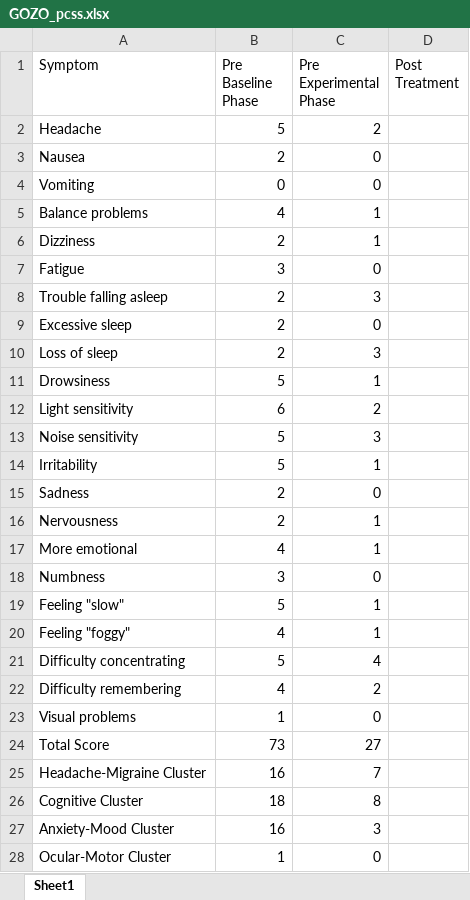
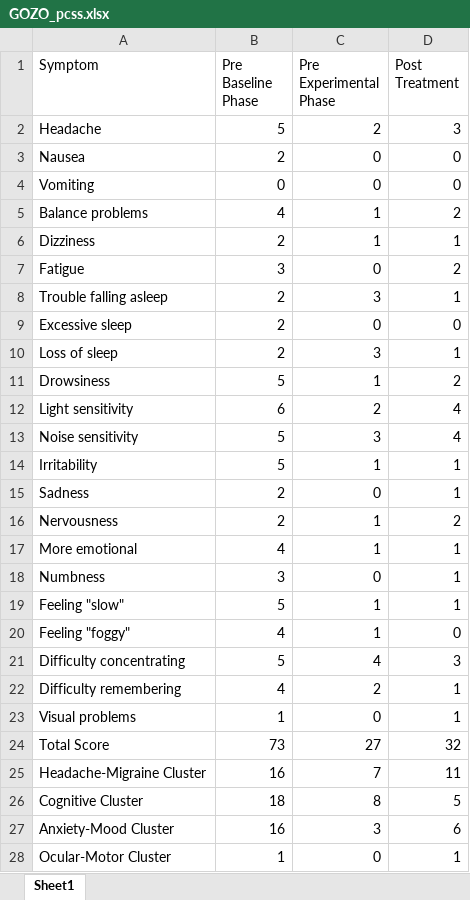
Before and after one commit to Jim-Wright90/participant_3_data, an Excel workbook: data/GOZO_pcss.xlsx, sheet Sheet1, drawn as a sheet; only a part is shown; values as stored, in another font and other column widths than the file's, no borders; the diff covers the shown part only; the diff names each change by its address in the sheet, - before the commit and + after, or states it on an @@ line.

```diff
--- a/data/GOZO_pcss.xlsx (sheet Sheet1)
+++ b/data/GOZO_pcss.xlsx (sheet Sheet1)
-D2 (Post Treatment): (empty)
+D2 (Post Treatment): 3
-D3:D4 (Post Treatment): (empty)
+D3:D4 (Post Treatment): 0
-D5 (Post Treatment): (empty)
+D5 (Post Treatment): 2
-D6 (Post Treatment): (empty)
+D6 (Post Treatment): 1
-D7 (Post Treatment): (empty)
+D7 (Post Treatment): 2
-D8 (Post Treatment): (empty)
+D8 (Post Treatment): 1
-D9 (Post Treatment): (empty)
+D9 (Post Treatment): 0
-D10 (Post Treatment): (empty)
+D10 (Post Treatment): 1
-D11 (Post Treatment): (empty)
+D11 (Post Treatment): 2
-D12:D13 (Post Treatment): (empty)
+D12:D13 (Post Treatment): 4
-D14:D15 (Post Treatment): (empty)
+D14:D15 (Post Treatment): 1
-D16 (Post Treatment): (empty)
+D16 (Post Treatment): 2
-D17:D19 (Post Treatment): (empty)
+D17:D19 (Post Treatment): 1
-D20 (Post Treatment): (empty)
+D20 (Post Treatment): 0
-D21 (Post Treatment): (empty)
+D21 (Post Treatment): 3
-D22:D23 (Post Treatment): (empty)
+D22:D23 (Post Treatment): 1
-D24 (Post Treatment): (empty)
+D24 (Post Treatment): 32
-D25 (Post Treatment): (empty)
+D25 (Post Treatment): 11
-D26 (Post Treatment): (empty)
+D26 (Post Treatment): 5
-D27 (Post Treatment): (empty)
+D27 (Post Treatment): 6
-D28 (Post Treatment): (empty)
+D28 (Post Treatment): 1
```
Also changed, not shown: 2 edited cells elsewhere in this sheet, data/GOZO_brief_self.xlsx, data/GOZO_class_self_1.xlsx, 4 other files.
